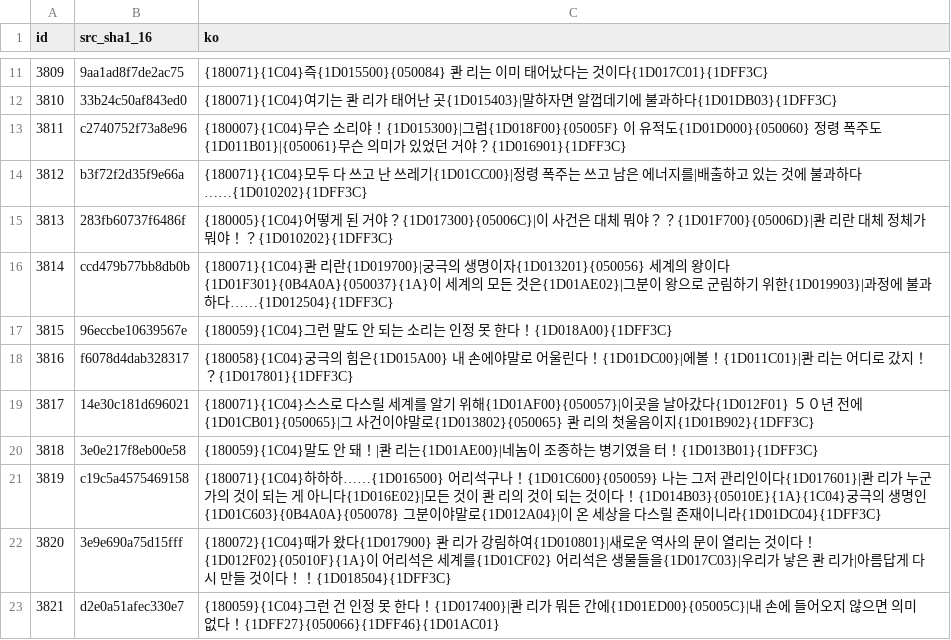
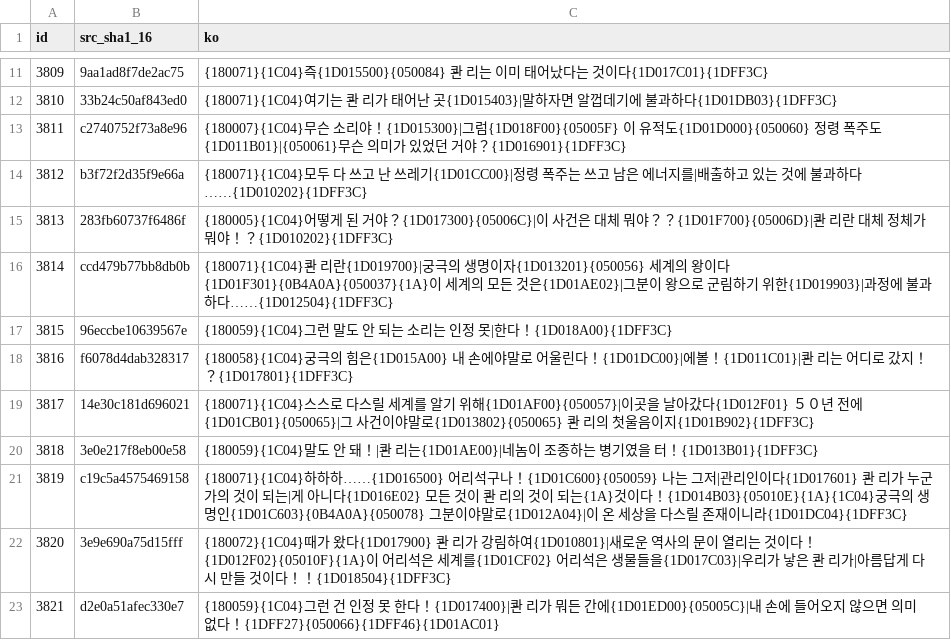
Before and after one commit to snake759494/grandia-xtreme-ps2-korean-patch, a TSV file: translation/pub/mdt_19.tsv, drawn as a sheet; only a part is shown, gaps mark what is left out; the diff covers the shown part only.

```diff
--- a/translation/pub/mdt_19.tsv
+++ b/translation/pub/mdt_19.tsv
@@ -16,3 +16,3 @@ id	src_sha1_16	ko
 3814	ccd479b77bb8db0b	{180071}{1C04}콴 리란{1D019700}|궁극의 생명이자{1D013201}{050056} 세계의 왕이다{1D01F301}{0B4A0A}{050037}{1A}이 세계의 모든 것은{1D01AE02}|그분이 왕으로 군림하기 위한{1D019903}|과정에 불과하다……{1D012504}{1DFF3C}
-3815	96eccbe10639567e	{180059}{1C04}그런 말도 안 되는 소리는 인정 못 한다！{1D018A00}{1DFF3C}
+3815	96eccbe10639567e	{180059}{1C04}그런 말도 안 되는 소리는 인정 못|한다！{1D018A00}{1DFF3C}
 3816	f6078d4dab328317	{180058}{1C04}궁극의 힘은{1D015A00} 내 손에야말로 어울린다！{1D01DC00}|에볼！{1D011C01}|콴 리는 어디로 갔지！？{1D017801}{1DFF3C}
@@ -20,3 +20,3 @@ id	src_sha1_16	ko
 3818	3e0e217f8eb00e58	{180059}{1C04}말도 안 돼！|콴 리는{1D01AE00}|네놈이 조종하는 병기였을 터！{1D013B01}{1DFF3C}
-3819	c19c5a4575469158	{180071}{1C04}하하하……{1D016500} 어리석구나！{1D01C600}{050059} 나는 그저 관리인이다{1D017601}|콴 리가 누군가의 것이 되는 게 아니다{1D016E02}|모든 것이 콴 리의 것이 되는 것이다！{1D014B03}{05010E}{1A}{1C04}궁극의 생명인{1D01C603}{0B4A0A}{050078} 그분이야말로{1D012A04}|이 온 세상을 다스릴 존재이니라{1D01DC04}{1DFF3C}
+3819	c19c5a4575469158	{180071}{1C04}하하하……{1D016500} 어리석구나！{1D01C600}{050059} 나는 그저|관리인이다{1D017601} 콴 리가 누군가의 것이 되는|게 아니다{1D016E02} 모든 것이 콴 리의 것이 되는{1A}것이다！{1D014B03}{05010E}{1A}{1C04}궁극의 생명인{1D01C603}{0B4A0A}{050078} 그분이야말로{1D012A04}|이 온 세상을 다스릴 존재이니라{1D01DC04}{1DFF3C}
 3820	3e9e690a75d15fff	{180072}{1C04}때가 왔다{1D017900} 콴 리가 강림하여{1D010801}|새로운 역사의 문이 열리는 것이다！{1D012F02}{05010F}{1A}이 어리석은 세계를{1D01CF02} 어리석은 생물들을{1D017C03}|우리가 낳은 콴 리가|아름답게 다시 만들 것이다！！{1D018504}{1DFF3C}
```
Also changed, not shown: 8 edited cells elsewhere in this file, translation/pub/mdt_00.tsv, translation/pub/mdt_05.tsv, 33 other files.
